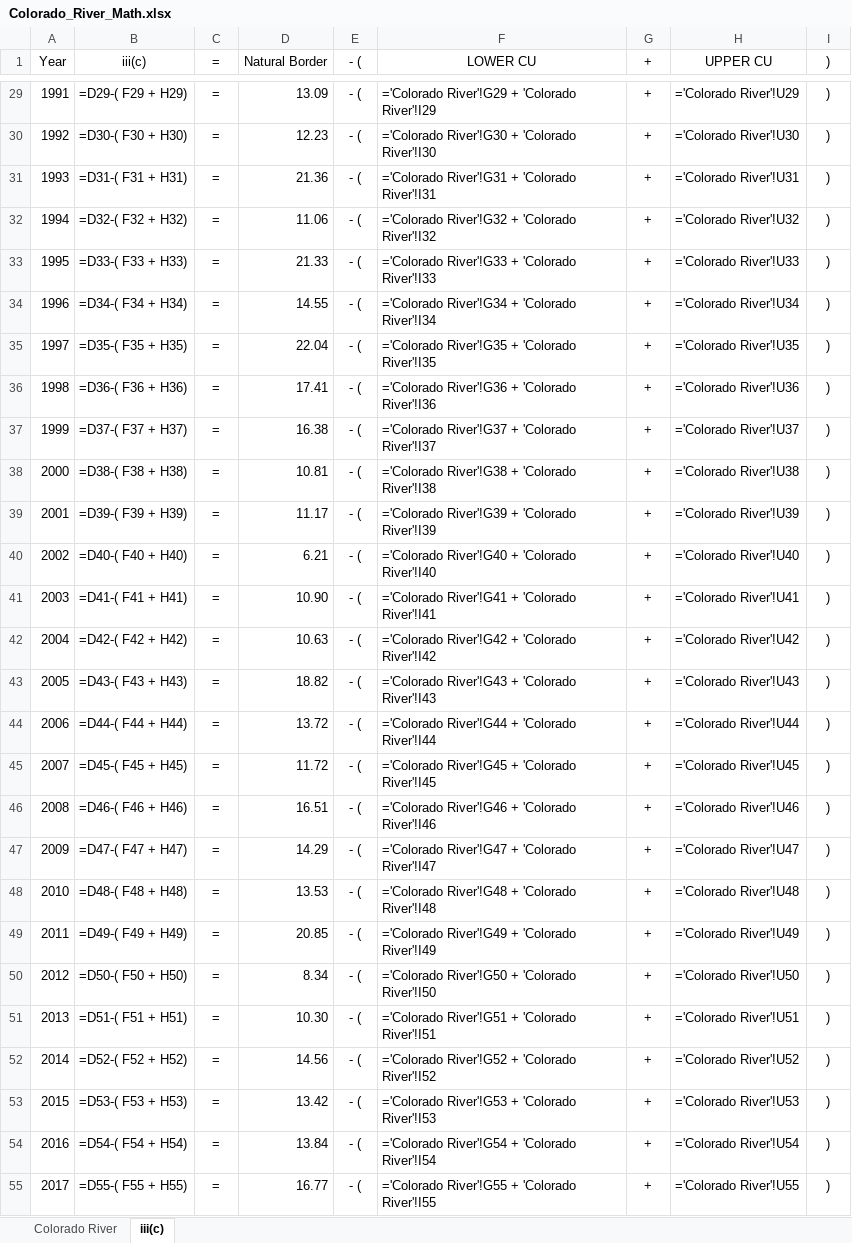
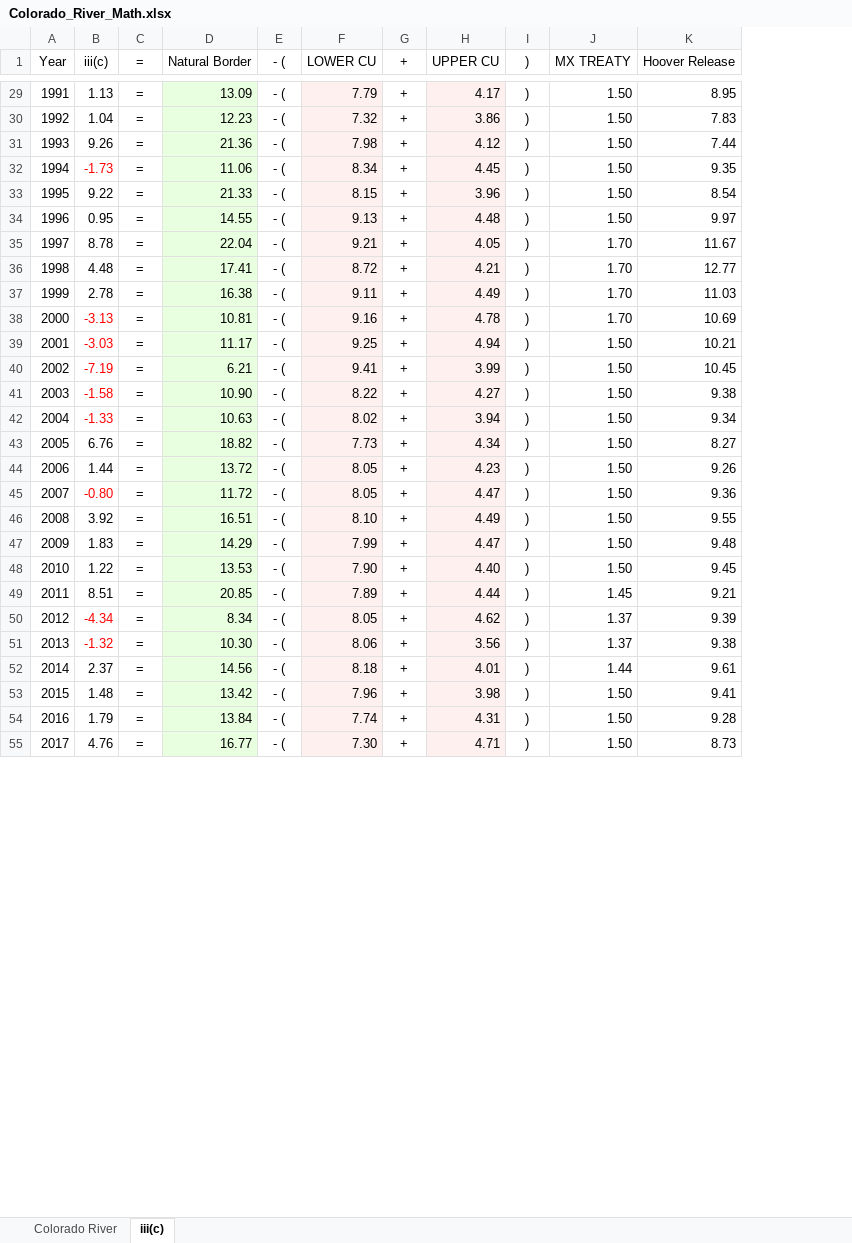
Before and after one commit to EdMillard/riverwar, an Excel workbook: Colorado_River_Math.xlsx, sheet iii(c), drawn as a sheet; only a part is shown, gaps mark what is left out; values as stored, in another font and other column widths than the file's, no borders; formulas without a stored value are shown as written; removed rows and columns are numbered as before the commit, all else as after; the diff covers the shown part only; the diff names each change by its address in the sheet, - before the commit and + after, or states it on an @@ line.

```diff
--- a/Colorado_River_Math.xlsx (sheet iii(c))
+++ b/Colorado_River_Math.xlsx (sheet iii(c))
-column B (iii(c)), rows 29-55: =D29-( F29 + H29) | =D30-( F30 + H30) | =D31-( F31 + H31) | =D32-( F32 + H32) | =D33-( F33 + H33) | =D34-( F34 + H34) | =D35-( F35 + H35) | =D36-( F36 + H36) | =D37-( F37 + H37) | =D38-( F38 + H38) | =D39-( F39 + H39) | =D40-( F40 + H40) | =D41-( F41 + H41) | =D42-( F42 + H42) | =D43-( F43 + H43) | =D44-( F44 + H44) | =D45-( F45 + H45) | =D46-( F46 + H46) | =D47-( F47 + H47) | =D48-( F48 + H48) | =D49-( F49 + H49) | =D50-( F50 + H50) | =D51-( F51 + H51) | =D52-( F52 + H52) | =D53-( F53 + H53) | =D54-( F54 + H54) | =D55-( F55 + H55)
+column B (iii(c)), rows 29-55: 1.13 | 1.04 | 9.26 | -1.73 | 9.22 | 0.95 | 8.78 | 4.48 | 2.78 | -3.13 | -3.03 | -7.19 | -1.58 | -1.33 | 6.76 | 1.44 | -0.80 | 3.92 | 1.83 | 1.22 | 8.51 | -4.34 | -1.32 | 2.37 | 1.48 | 1.79 | 4.76
-column F (LOWER CU), rows 29-55: ='Colorado River'!G29 + 'Colorado River'!I29 | ='Colorado River'!G30 + 'Colorado River'!I30 | ='Colorado River'!G31 + 'Colorado River'!I31 | ='Colorado River'!G32 + 'Colorado River'!I32 | ='Colorado River'!G33 + 'Colorado River'!I33 | ='Colorado River'!G34 + 'Colorado River'!I34 | ='Colorado River'!G35 + 'Colorado River'!I35 | ='Colorado River'!G36 + 'Colorado River'!I36 | ='Colorado River'!G37 + 'Colorado River'!I37 | ='Colorado River'!G38 + 'Colorado River'!I38 | ='Colorado River'!G39 + 'Colorado River'!I39 | ='Colorado River'!G40 + 'Colorado River'!I40 | ='Colorado River'!G41 + 'Colorado River'!I41 | ='Colorado River'!G42 + 'Colorado River'!I42 | ='Colorado River'!G43 + 'Colorado River'!I43 | ='Colorado River'!G44 + 'Colorado River'!I44 | ='Colorado River'!G45 + 'Colorado River'!I45 | ='Colorado River'!G46 + 'Colorado River'!I46 | ='Colorado River'!G47 + 'Colorado River'!I47 | ='Colorado River'!G48 + 'Colorado River'!I48 | ='Colorado River'!G49 + 'Colorado River'!I49 | ='Colorado River'!G50 + 'Colorado River'!I50 | ='Colorado River'!G51 + 'Colorado River'!I51 | ='Colorado River'!G52 + 'Colorado River'!I52 | ='Colorado River'!G53 + 'Colorado River'!I53 | ='Colorado River'!G54 + 'Colorado River'!I54 | ='Colorado River'!G55 + 'Colorado River'!I55
+column F (LOWER CU), rows 29-55: 7.79 | 7.32 | 7.98 | 8.34 | 8.15 | 9.13 | 9.21 | 8.72 | 9.11 | 9.16 | 9.25 | 9.41 | 8.22 | 8.02 | 7.73 | 8.05 | 8.05 | 8.10 | 7.99 | 7.90 | 7.89 | 8.05 | 8.06 | 8.18 | 7.96 | 7.74 | 7.30
-column H (UPPER CU), rows 29-55: ='Colorado River'!U29 | ='Colorado River'!U30 | ='Colorado River'!U31 | ='Colorado River'!U32 | ='Colorado River'!U33 | ='Colorado River'!U34 | ='Colorado River'!U35 | ='Colorado River'!U36 | ='Colorado River'!U37 | ='Colorado River'!U38 | ='Colorado River'!U39 | ='Colorado River'!U40 | ='Colorado River'!U41 | ='Colorado River'!U42 | ='Colorado River'!U43 | ='Colorado River'!U44 | ='Colorado River'!U45 | ='Colorado River'!U46 | ='Colorado River'!U47 | ='Colorado River'!U48 | ='Colorado River'!U49 | ='Colorado River'!U50 | ='Colorado River'!U51 | ='Colorado River'!U52 | ='Colorado River'!U53 | ='Colorado River'!U54 | ='Colorado River'!U55
+column H (UPPER CU), rows 29-55: 4.17 | 3.86 | 4.12 | 4.45 | 3.96 | 4.48 | 4.05 | 4.21 | 4.49 | 4.78 | 4.94 | 3.99 | 4.27 | 3.94 | 4.34 | 4.23 | 4.47 | 4.49 | 4.47 | 4.40 | 4.44 | 4.62 | 3.56 | 4.01 | 3.98 | 4.31 | 4.71
+column J (MX TREATY), rows 29-55: 1.50 | 1.50 | 1.50 | 1.50 | 1.50 | 1.50 | 1.70 | 1.70 | 1.70 | 1.70 | 1.50 | 1.50 | 1.50 | 1.50 | 1.50 | 1.50 | 1.50 | 1.50 | 1.50 | 1.50 | 1.45 | 1.37 | 1.37 | 1.44 | 1.50 | 1.50 | 1.50
+column K (Hoover Release), rows 29-55: 8.95 | 7.83 | 7.44 | 9.35 | 8.54 | 9.97 | 11.67 | 12.77 | 11.03 | 10.69 | 10.21 | 10.45 | 9.38 | 9.34 | 8.27 | 9.26 | 9.36 | 9.55 | 9.48 | 9.45 | 9.21 | 9.39 | 9.38 | 9.61 | 9.41 | 9.28 | 8.73
-D29:D55 fill: none
+D29:D55 fill: #E8FFE0
```
Also changed, not shown: cell formats elsewhere in this sheet, sheet Colorado River, 3 other files.
